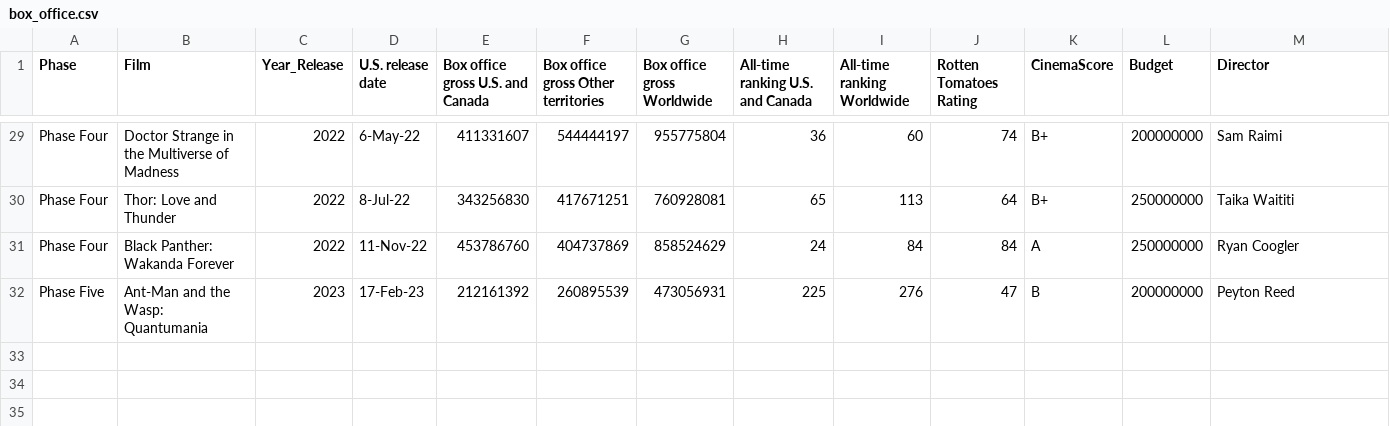
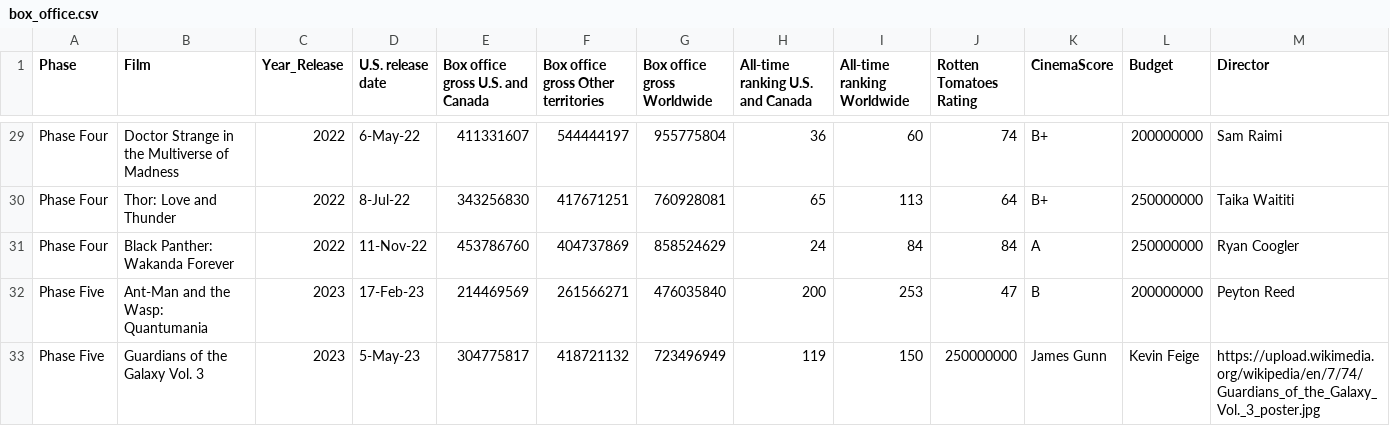
Before and after one commit to DalePeh/dashboard_projects, a CSV file: Data/box_office.csv, drawn as a sheet; only a part is shown, gaps mark what is left out; rows hold the shown columns only; the diff names each change by its address in the sheet, - before the commit and + after, or states it on an @@ line.

Commit message:
latest update of MCU movie data

```diff
--- a/Data/box_office.csv
+++ b/Data/box_office.csv
-E32 (Box office gross U.S. and Canada): 212161392
+E32 (Box office gross U.S. and Canada): 214469569
-F32: 260895539
+F32: 261566271
-G32 (Box office gross Worldwide): 473056931
+G32 (Box office gross Worldwide): 476035840
-H32 (All-time ranking U.S. and Canada): 225
+H32 (All-time ranking U.S. and Canada): 200
-I32 (All-time ranking Worldwide): 276
+I32 (All-time ranking Worldwide): 253
+row 33: Phase Five | Guardians of the Galaxy Vol. 3 | 2023 | 5-May-23 | 304775817 | 418721132 | 723496949 | 119 | 150 | 250000000 | James Gunn | Kevin Feige | https://upload.wikimedia.org/wikipedia/en/7/74/Guardians_of_the_Galaxy_Vol._3_poster.jpg
```
